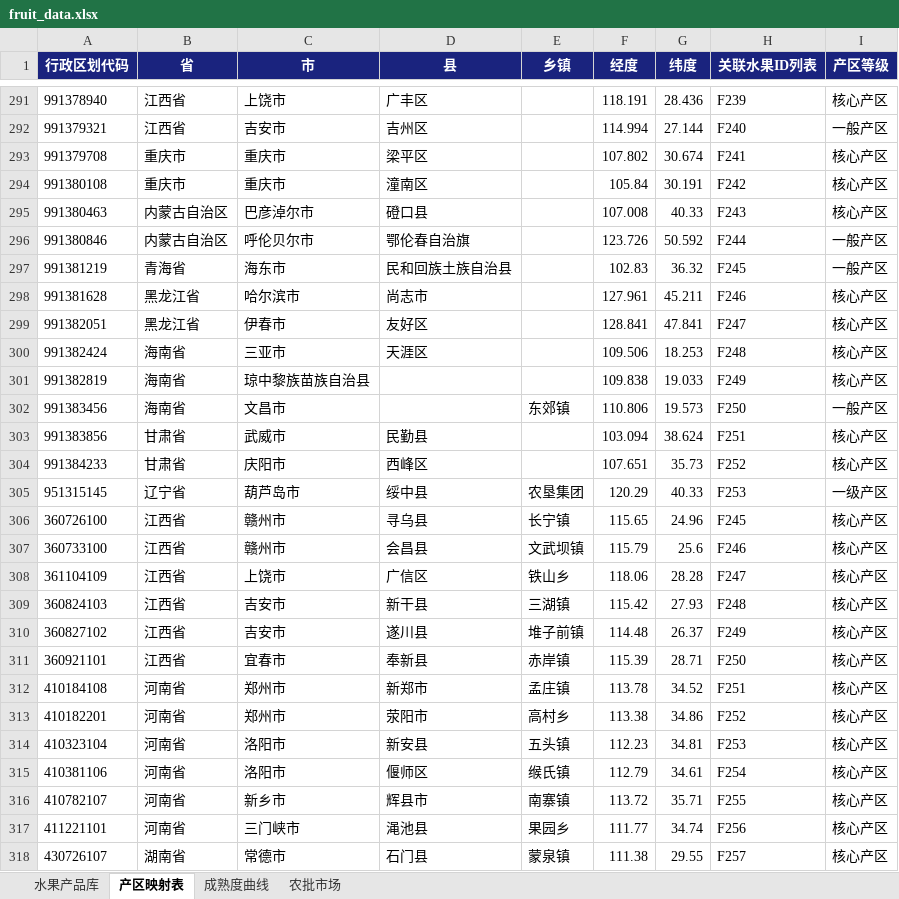
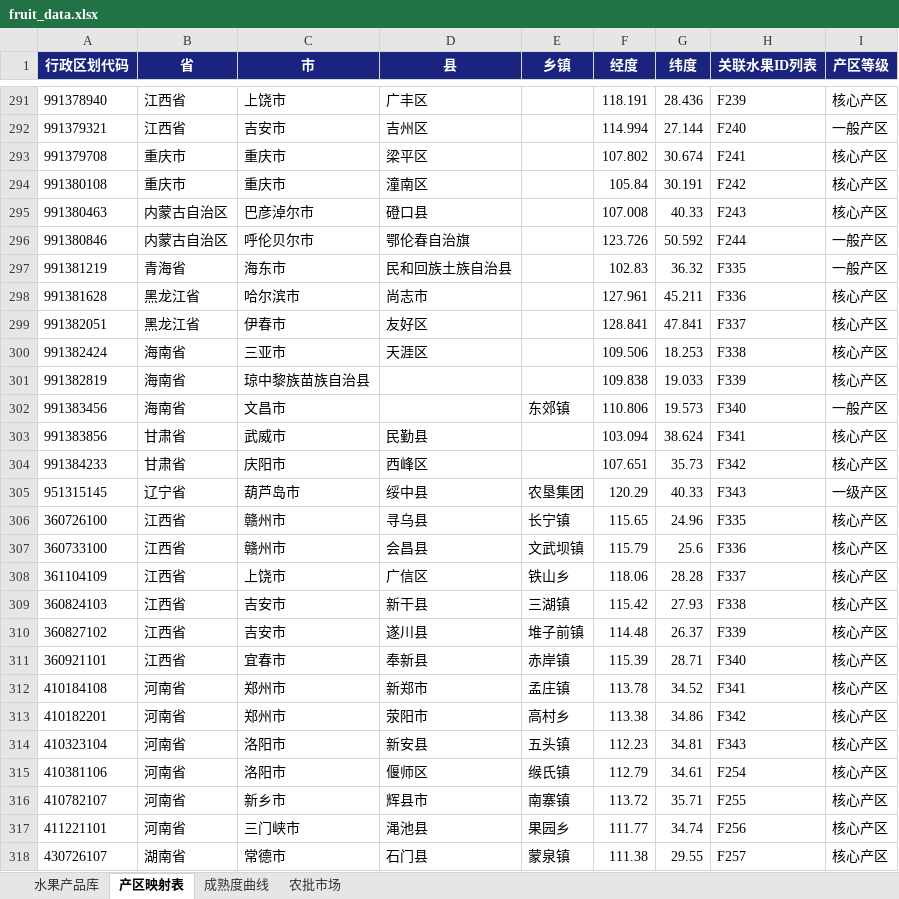
Before and after one commit to mamaohaui/fruit-ops, an Excel workbook: fruit_data.xlsx, sheet 产区映射表, drawn as a sheet; only a part is shown, gaps mark what is left out; values as stored, in another font and other column widths than the file's, no borders; the diff names each change by its address in the sheet, - before the commit and + after, or states it on an @@ line.

```diff
--- a/fruit_data.xlsx (sheet 产区映射表)
+++ b/fruit_data.xlsx (sheet 产区映射表)
-H297 (关联水果ID列表): F245
+H297 (关联水果ID列表): F335
-H298 (关联水果ID列表): F246
+H298 (关联水果ID列表): F336
-H299 (关联水果ID列表): F247
+H299 (关联水果ID列表): F337
-H300 (关联水果ID列表): F248
+H300 (关联水果ID列表): F338
-H301 (关联水果ID列表): F249
+H301 (关联水果ID列表): F339
-H302 (关联水果ID列表): F250
+H302 (关联水果ID列表): F340
-H303 (关联水果ID列表): F251
+H303 (关联水果ID列表): F341
-H304 (关联水果ID列表): F252
+H304 (关联水果ID列表): F342
-H305 (关联水果ID列表): F253
+H305 (关联水果ID列表): F343
-H306 (关联水果ID列表): F245
+H306 (关联水果ID列表): F335
-H307 (关联水果ID列表): F246
+H307 (关联水果ID列表): F336
-H308 (关联水果ID列表): F247
+H308 (关联水果ID列表): F337
-H309 (关联水果ID列表): F248
+H309 (关联水果ID列表): F338
-H310 (关联水果ID列表): F249
+H310 (关联水果ID列表): F339
-H311 (关联水果ID列表): F250
+H311 (关联水果ID列表): F340
-H312 (关联水果ID列表): F251
+H312 (关联水果ID列表): F341
-H313 (关联水果ID列表): F252
+H313 (关联水果ID列表): F342
-H314 (关联水果ID列表): F253
+H314 (关联水果ID列表): F343
```
Also changed, not shown: sheet 水果产品库, 1 other file.
